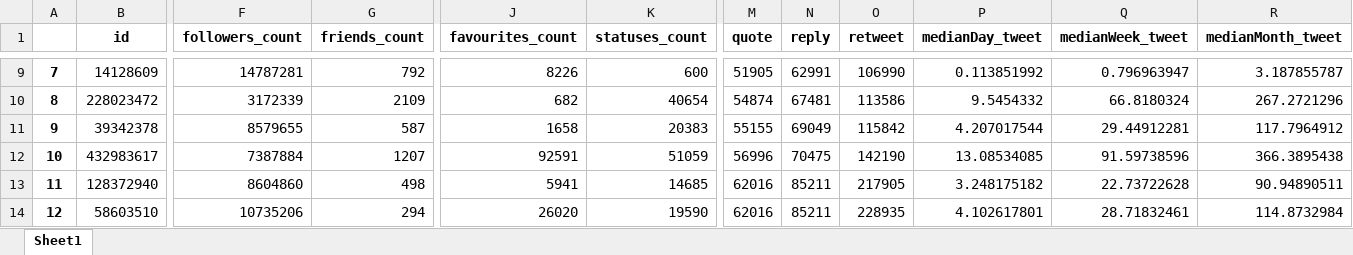
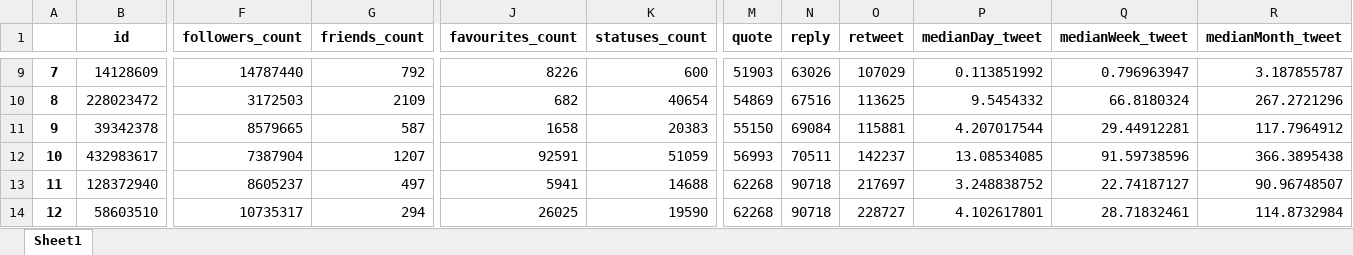
Before and after one commit to raianb-dev/twitter_scraper, an Excel workbook: dataset.xlsx, sheet Sheet1, drawn as a sheet; only a part is shown, gaps mark what is left out; values as stored, in another font and other column widths than the file's, no borders; the diff covers the shown part only; the diff names each change by its address in the sheet, - before the commit and + after, or states it on an @@ line.

```diff
--- a/dataset.xlsx (sheet Sheet1)
+++ b/dataset.xlsx (sheet Sheet1)
-F9 (followers_count): 14787281
+F9 (followers_count): 14787440
-M9 (quote): 51905
+M9 (quote): 51903
-N9 (reply): 62991
+N9 (reply): 63026
-O9 (retweet): 106990
+O9 (retweet): 107029
-F10 (followers_count): 3172339
+F10 (followers_count): 3172503
-M10 (quote): 54874
+M10 (quote): 54869
-N10 (reply): 67481
+N10 (reply): 67516
-O10 (retweet): 113586
+O10 (retweet): 113625
-F11 (followers_count): 8579655
+F11 (followers_count): 8579665
-M11 (quote): 55155
+M11 (quote): 55150
-N11 (reply): 69049
+N11 (reply): 69084
-O11 (retweet): 115842
+O11 (retweet): 115881
-F12 (followers_count): 7387884
+F12 (followers_count): 7387904
-M12 (quote): 56996
+M12 (quote): 56993
-N12 (reply): 70475
+N12 (reply): 70511
-O12 (retweet): 142190
+O12 (retweet): 142237
-F13 (followers_count): 8604860
+F13 (followers_count): 8605237
-G13 (friends_count): 498
+G13 (friends_count): 497
-K13 (statuses_count): 14685
+K13 (statuses_count): 14688
-M13:M14 (quote): 62016
+M13:M14 (quote): 62268
-N13:N14 (reply): 85211
+N13:N14 (reply): 90718
-O13 (retweet): 217905
+O13 (retweet): 217697
-P13 (medianDay_tweet): 3.248175182
+P13 (medianDay_tweet): 3.248838752
-Q13 (medianWeek_tweet): 22.73722628
+Q13 (medianWeek_tweet): 22.74187127
-R13 (medianMonth_tweet): 90.94890511
+R13 (medianMonth_tweet): 90.96748507
-F14 (followers_count): 10735206
+F14 (followers_count): 10735317
-J14 (favourites_count): 26020
+J14 (favourites_count): 26025
-O14 (retweet): 228935
+O14 (retweet): 228727
```
Also changed, not shown: 5 added rows, 2 removed rows, 222 edited cells and row numbers in column A elsewhere in this sheet, 1 other file.
